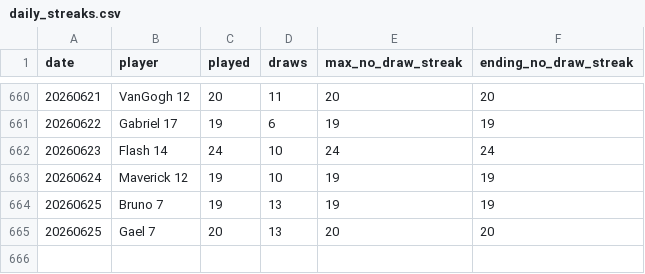
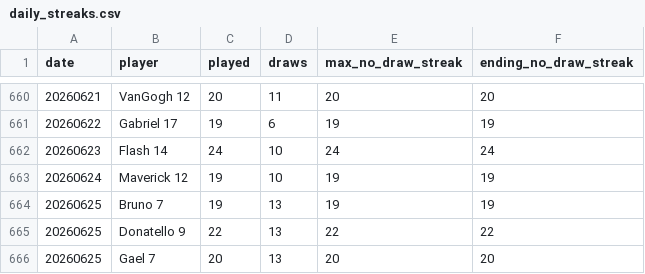
Before and after one commit to dgonzalez13/esports-tracker-full, a CSV file: eadriatic/output/daily_streaks.csv, drawn as a sheet; only a part is shown, gaps mark what is left out; the diff names each change by its address in the sheet, - before the commit and + after, or states it on an @@ line.

```diff
--- a/eadriatic/output/daily_streaks.csv
+++ b/eadriatic/output/daily_streaks.csv
+row 665: 20260625 | Donatello 9 | 22 | 13 | 22 | 22
```
Also changed, not shown: eadriatic/output/draw_records_highest.csv, eadriatic/output/draw_records_lowest.csv, 12 other files.
